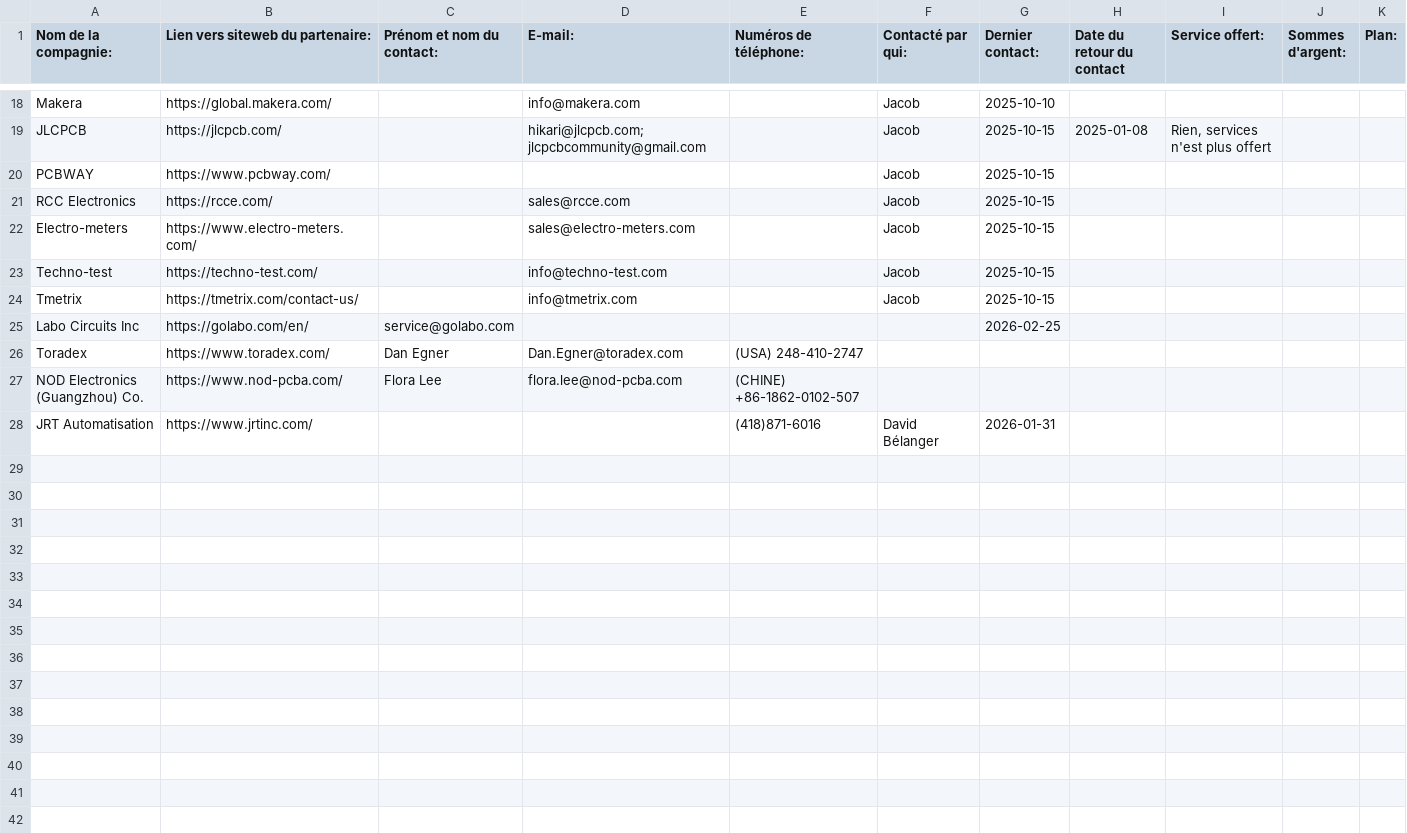
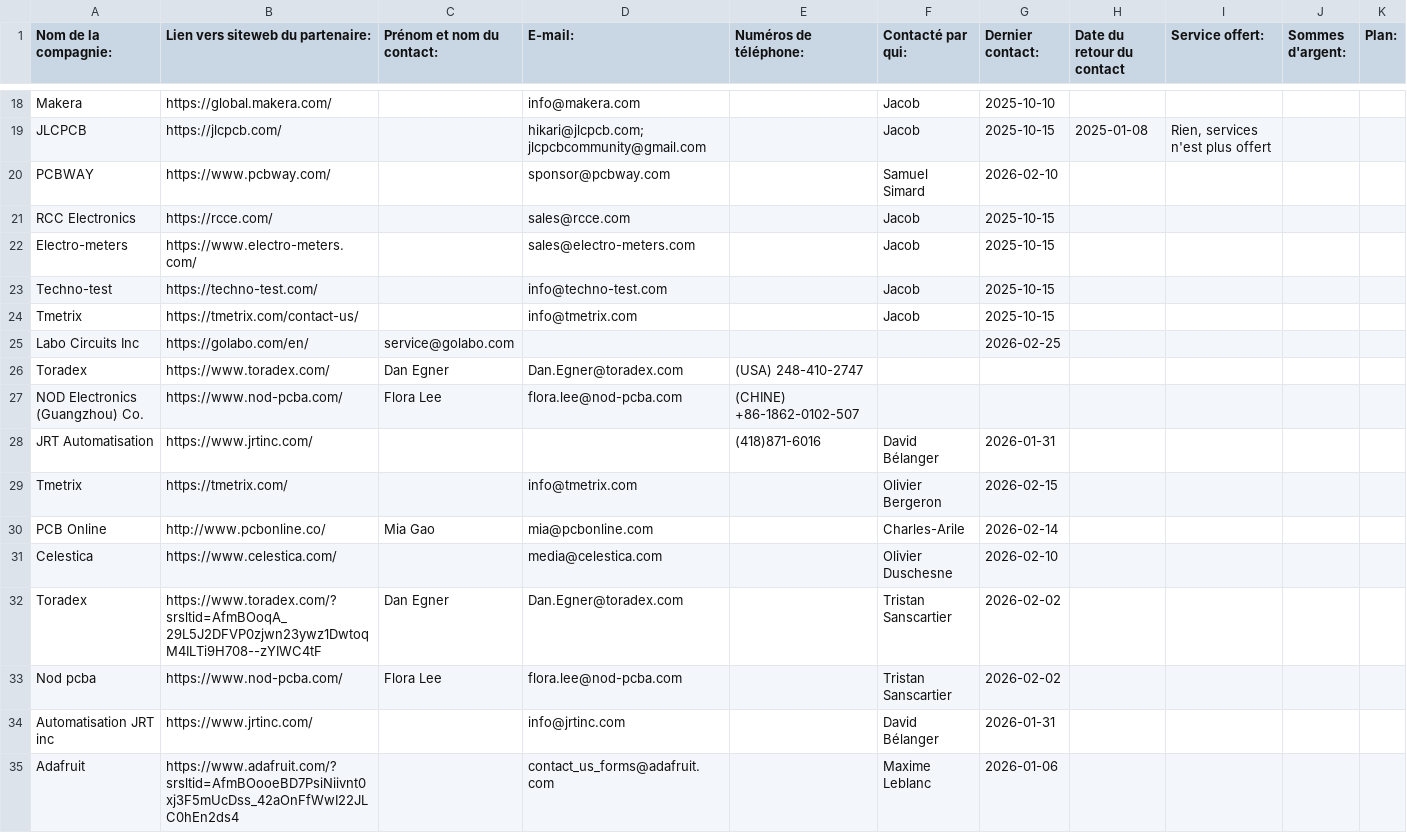
Before and after one commit to CCI-udes/documents_sponsors, a CSV file: Sponsors_tracker.csv, drawn as a sheet; only a part is shown, gaps mark what is left out; the diff names each change by its address in the sheet, - before the commit and + after, or states it on an @@ line.

Commit message:
Push csv up to date

```diff
--- a/Sponsors_tracker.csv
+++ b/Sponsors_tracker.csv
-D20 (E-mail:): (empty)
+D20 (E-mail:): sponsor@pcbway.com
-F20 (Contacté par qui:): Jacob
+F20 (Contacté par qui:): Samuel Simard
-G20 (Dernier contact:): 2025-10-15
+G20 (Dernier contact:): 2026-02-10
+row 29: Tmetrix | https://tmetrix.com/ |  | info@tmetrix.com |  | Olivier Bergeron | 2026-02-15
+row 30: PCB Online | http://www.pcbonline.co/ | Mia Gao | mia@pcbonline.com |  | Charles-Arile | 2026-02-14
+row 31: Celestica | https://www.celestica.com/ |  | media@celestica.com |  | Olivier Duschesne | 2026-02-10
+row 32: Toradex | https://www.toradex.com/?srsltid=AfmBOoqA_29L5J2DFVP0zjwn23ywz1DwtoqM4ILTi9H708--zYIWC4tF | Dan Egner | Dan.Egner@toradex.com |  | Tristan Sanscartier | 2026-02-02
+row 33: Nod pcba | https://www.nod-pcba.com/ | Flora Lee | flora.lee@nod-pcba.com |  | Tristan Sanscartier | 2026-02-02
+row 34: Automatisation JRT inc | https://www.jrtinc.com/ |  | info@jrtinc.com |  | David Bélanger | 2026-01-31
+row 35: Adafruit | https://www.adafruit.com/?srsltid=AfmBOooeBD7PsiNiivnt0xj3F5mUcDss_42aOnFfWwI22JLC0hEn2ds4 |  | contact_us_forms@adafruit.com |  | Maxime Leblanc | 2026-01-06
```
